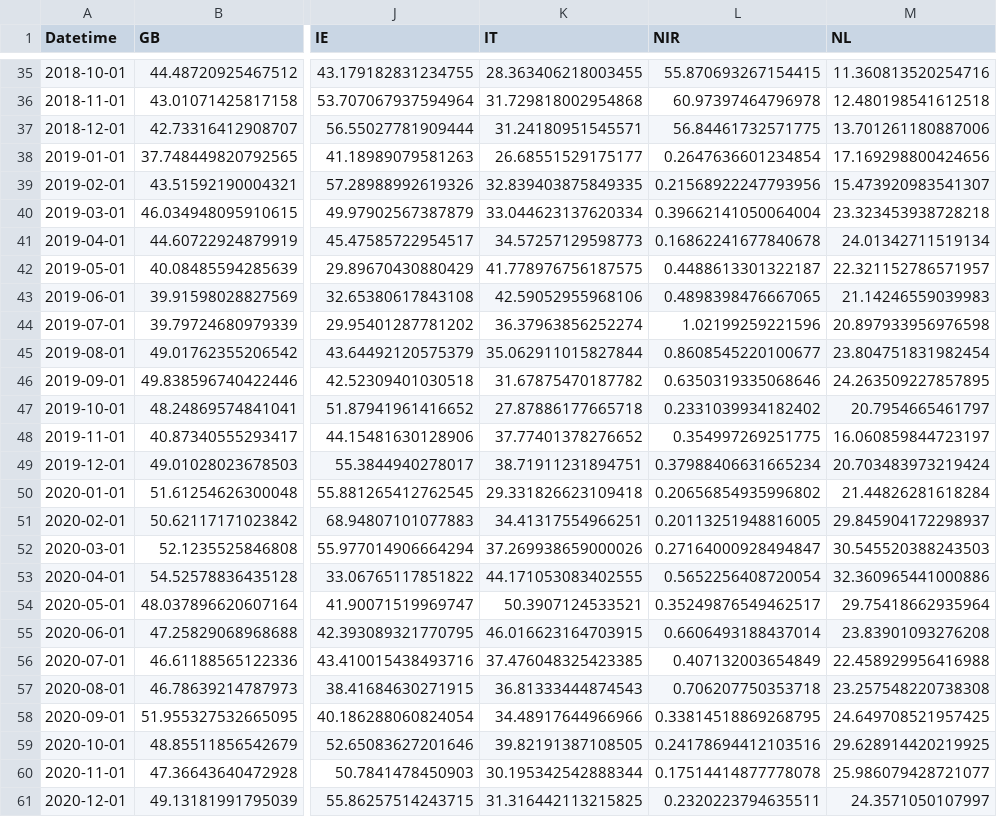
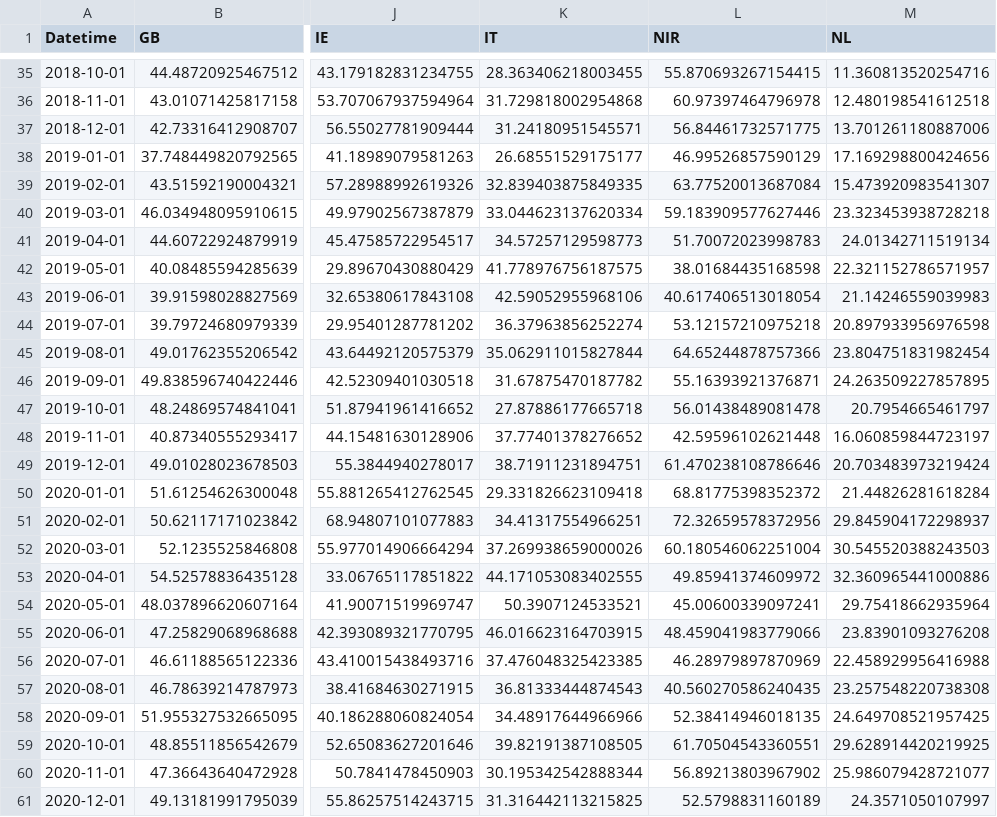
Before and after one commit to LuciaLujia/NationalGrid.A09, a CSV file: LondonLAB/eu_monthly_green_energy.csv, drawn as a sheet; only a part is shown, gaps mark what is left out; the diff names each change by its address in the sheet, - before the commit and + after, or states it on an @@ line.

```diff
--- a/LondonLAB/eu_monthly_green_energy.csv
+++ b/LondonLAB/eu_monthly_green_energy.csv
-L38 (NIR): 0.2647636601234854
+L38 (NIR): 46.99526857590129
-L39 (NIR): 0.21568922247793956
+L39 (NIR): 63.77520013687084
-L40 (NIR): 0.39662141050064004
+L40 (NIR): 59.183909577627446
-L41 (NIR): 0.16862241677840678
+L41 (NIR): 51.70072023998783
-L42 (NIR): 0.4488613301322187
+L42 (NIR): 38.01684435168598
-L43 (NIR): 0.4898398476667065
+L43 (NIR): 40.617406513018054
-L44 (NIR): 1.02199259221596
+L44 (NIR): 53.12157210975218
-L45 (NIR): 0.8608545220100677
+L45 (NIR): 64.65244878757366
-L46 (NIR): 0.6350319335068646
+L46 (NIR): 55.16393921376871
-L47 (NIR): 0.2331039934182402
+L47 (NIR): 56.01438489081478
-L48 (NIR): 0.354997269251775
+L48 (NIR): 42.59596102621448
-L49 (NIR): 0.37988406631665234
+L49 (NIR): 61.470238108786646
-L50 (NIR): 0.20656854935996802
+L50 (NIR): 68.81775398352372
-L51 (NIR): 0.20113251948816005
+L51 (NIR): 72.32659578372956
-L52 (NIR): 0.27164000928494847
+L52 (NIR): 60.180546062251004
-L53 (NIR): 0.5652256408720054
+L53 (NIR): 49.85941374609972
-L54 (NIR): 0.35249876549462517
+L54 (NIR): 45.00600339097241
-L55 (NIR): 0.6606493188437014
+L55 (NIR): 48.459041983779066
-L56 (NIR): 0.407132003654849
+L56 (NIR): 46.28979897870969
-L57 (NIR): 0.706207750353718
+L57 (NIR): 40.560270586240435
-L58 (NIR): 0.33814518869268795
+L58 (NIR): 52.38414946018135
-L59 (NIR): 0.24178694412103516
+L59 (NIR): 61.70504543360551
-L60 (NIR): 0.17514414877778078
+L60 (NIR): 56.89213803967902
-L61 (NIR): 0.2320223794635511
+L61 (NIR): 52.5798831160189
```
Also changed, not shown: LondonLAB/eu_forecasts.csv, LondonLAB/eu_monthly_carbon_intensity.csv, 11 other files.
